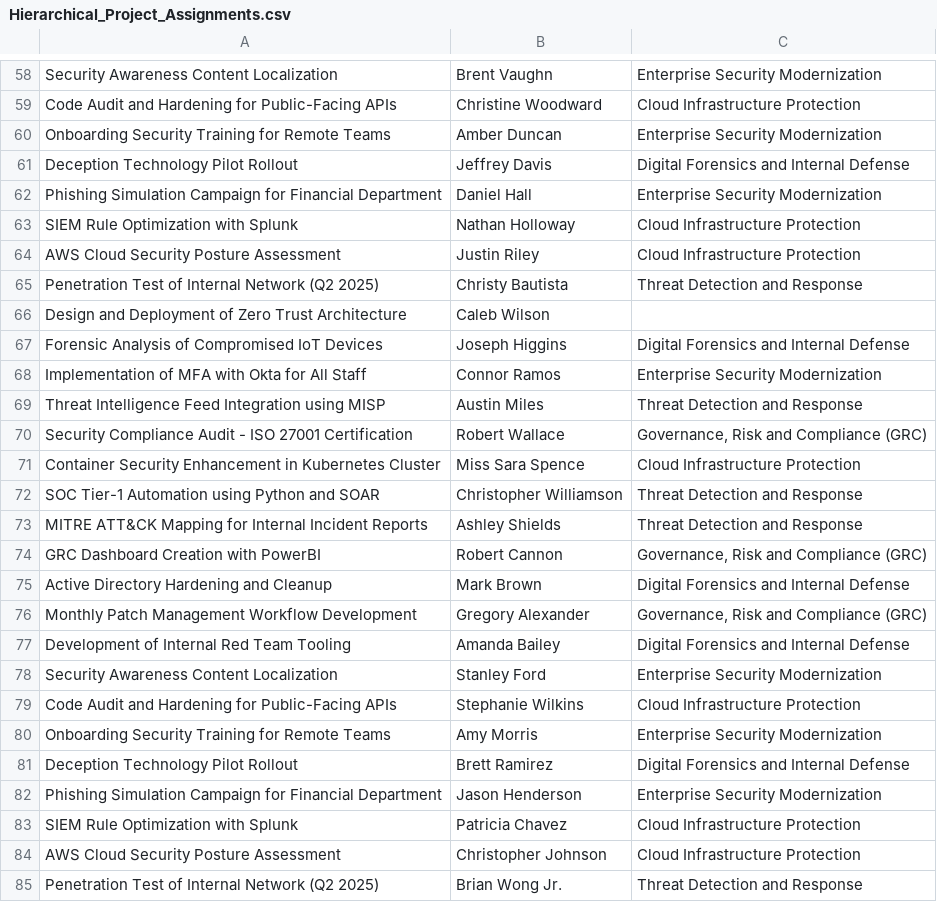
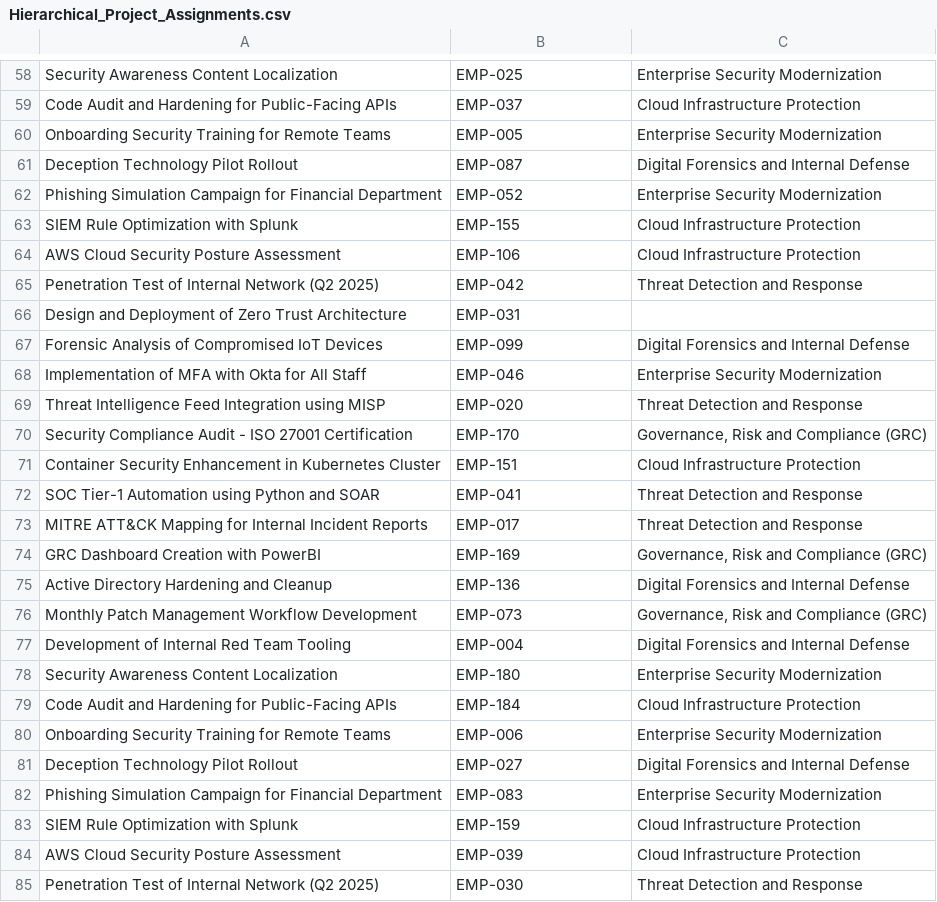
Before and after one commit to icetea-s/skillscope_app, a CSV file: Hierarchical_Project_Assignments.csv, drawn as a sheet; only a part is shown, gaps mark what is left out; the diff covers the shown part only; the diff names each change by its address in the sheet, - before the commit and + after, or states it on an @@ line.

```diff
--- a/Hierarchical_Project_Assignments.csv
+++ b/Hierarchical_Project_Assignments.csv
-B58: Brent Vaughn
+B58: EMP-025
-B59: Christine Woodward
+B59: EMP-037
-B60: Amber Duncan
+B60: EMP-005
-B61: Jeffrey Davis
+B61: EMP-087
-B62: Daniel Hall
+B62: EMP-052
-B63: Nathan Holloway
+B63: EMP-155
-B64: Justin Riley
+B64: EMP-106
-B65: Christy Bautista
+B65: EMP-042
-B66: Caleb Wilson
+B66: EMP-031
-B67: Joseph Higgins
+B67: EMP-099
-B68: Connor Ramos
+B68: EMP-046
-B69: Austin Miles
+B69: EMP-020
-B70: Robert Wallace
+B70: EMP-170
-B71: Miss Sara Spence
+B71: EMP-151
-B72: Christopher Williamson
+B72: EMP-041
-B73: Ashley Shields
+B73: EMP-017
-B74: Robert Cannon
+B74: EMP-169
-B75: Mark Brown
+B75: EMP-136
-B76: Gregory Alexander
+B76: EMP-073
-B77: Amanda Bailey
+B77: EMP-004
-B78: Stanley Ford
+B78: EMP-180
-B79: Stephanie Wilkins
+B79: EMP-184
-B80: Amy Morris
+B80: EMP-006
-B81: Brett Ramirez
+B81: EMP-027
-B82: Jason Henderson
+B82: EMP-083
-B83: Patricia Chavez
+B83: EMP-159
-B84: Christopher Johnson
+B84: EMP-039
-B85: Brian Wong Jr.
+B85: EMP-030
```
Also changed, not shown: 172 edited cells elsewhere in this file, Employee_Skills.csv, 4 other files.
